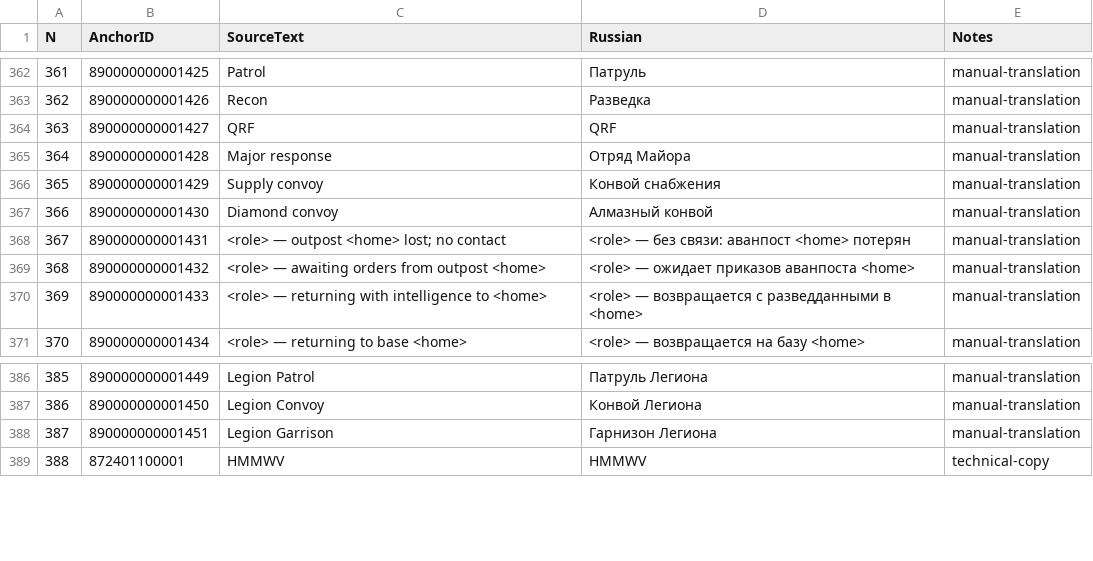
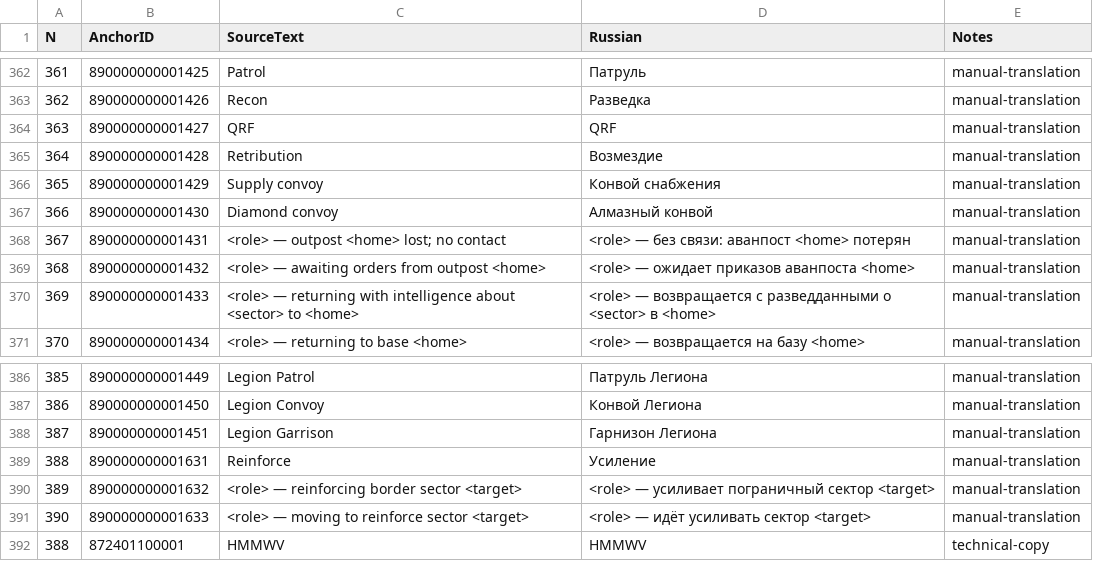
Before and after one commit to Kpoji4er/JAZZ, a CSV file: Localization/RussianManual.csv, drawn as a sheet; only a part is shown, gaps mark what is left out; the diff names each change by its address in the sheet, - before the commit and + after, or states it on an @@ line.

```diff
--- a/Localization/RussianManual.csv
+++ b/Localization/RussianManual.csv
-C365 (SourceText): Major response
+C365 (SourceText): Retribution
-D365 (Russian): Отряд Майора
+D365 (Russian): Возмездие
-C370 (SourceText): …with intelligence to <home>
+C370 (SourceText): …with intelligence about <sector> to <home>
-D370 (Russian): …с разведданными в <home>
+D370 (Russian): …с разведданными о <sector> в <home>
+row 389: 388 | 890000000001631 | Reinforce | Усиление | manual-translation
+row 390: 389 | 890000000001632 | <role> — reinforcing border sector <target> | <role> — усиливает пограничный сектор <target> | manual-translation
+row 391: 390 | 890000000001633 | <role> — moving to reinforce sector <target> | <role> — идёт усиливать сектор <target> | manual-translation
```
Also changed, not shown: Localization/EnglishManual.csv, 11 other files.
